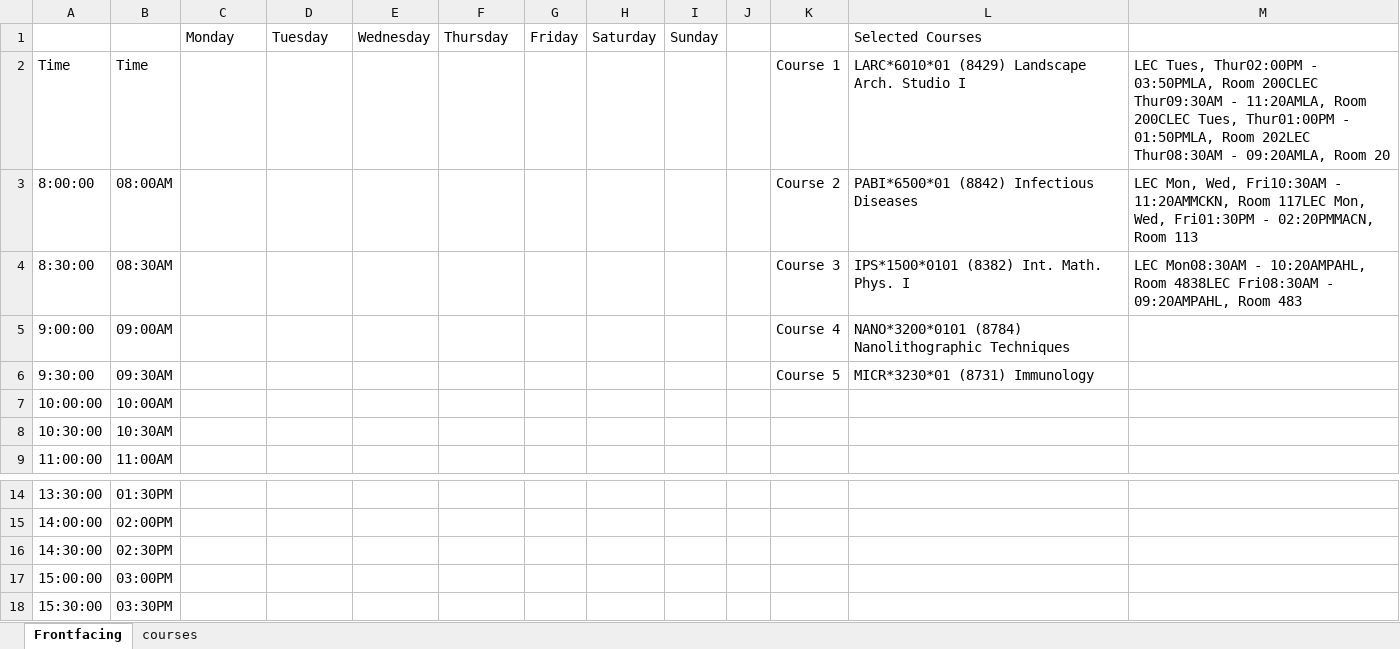
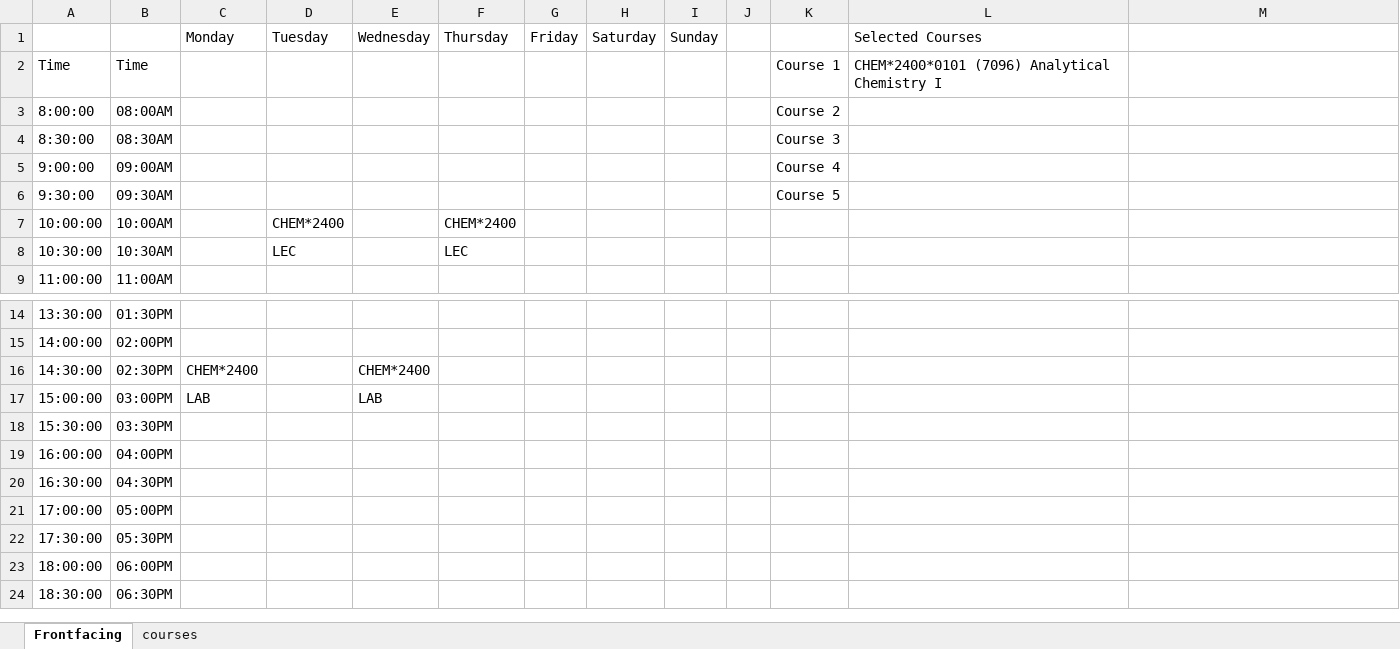
Before and after one commit to sbaluja/course-scheduler, an Excel workbook: testing-vba.xlsm, sheet Frontfacing, drawn as a sheet; only a part is shown, gaps mark what is left out; the shorter side is filled out with more unchanged rows; values as stored, in another font and other column widths than the file's, no cell formats; charts and pictures not drawn; the diff names each change by its address in the sheet, - before the commit and + after, or states it on an @@ line.

```diff
--- a/testing-vba.xlsm (sheet Frontfacing)
+++ b/testing-vba.xlsm (sheet Frontfacing)
-L2 (Selected Courses): LARC*6010*01 (8429) Landscape Arch. Studio I
+L2 (Selected Courses): CHEM*2400*0101 (7096) Analytical Chemistry I
-M2: LEC Tues, Thur02:00PM - 03:50PMLA, Room 200CLEC Thur09:30AM - 11:20AMLA, Room 200CLEC Tues, Thur01:00PM - 01:50PMLA, Room 202LEC Thur08:30AM - 09:20AMLA, Room 20
+M2: (empty)
-L3 (Selected Courses): PABI*6500*01 (8842) Infectious Diseases
+L3 (Selected Courses): (empty)
-M3: LEC Mon, Wed, Fri10:30AM - 11:20AMMCKN, Room 117LEC Mon, Wed, Fri01:30PM - 02:20PMMACN, Room 113
+M3: (empty)
-L4 (Selected Courses): IPS*1500*0101 (8382) Int. Math. Phys. I
+L4 (Selected Courses): (empty)
-M4: LEC Mon08:30AM - 10:20AMPAHL, Room 4838LEC Fri08:30AM - 09:20AMPAHL, Room 483
+M4: (empty)
-L5 (Selected Courses): NANO*3200*0101 (8784) Nanolithographic Techniques
+L5 (Selected Courses): (empty)
-L6 (Selected Courses): MICR*3230*01 (8731) Immunology
+L6 (Selected Courses): (empty)
-D7 (Tuesday): (empty)
+D7 (Tuesday): CHEM*2400
-F7 (Thursday): (empty)
+F7 (Thursday): CHEM*2400
-D8 (Tuesday): (empty)
+D8 (Tuesday): LEC
-F8 (Thursday): (empty)
+F8 (Thursday): LEC
-C16 (Monday): (empty)
+C16 (Monday): CHEM*2400
-E16 (Wednesday): (empty)
+E16 (Wednesday): CHEM*2400
-C17 (Monday): (empty)
+C17 (Monday): LAB
-E17 (Wednesday): (empty)
+E17 (Wednesday): LAB
```
Also changed, not shown: sheet courses, cell formats, charts or pictures.
